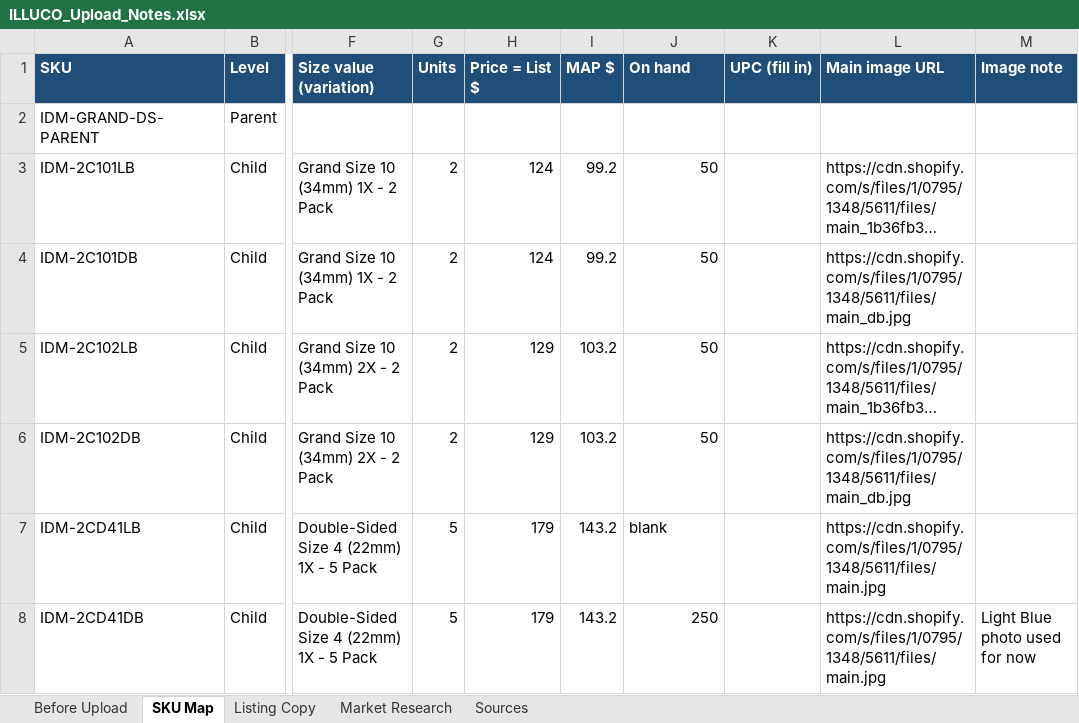
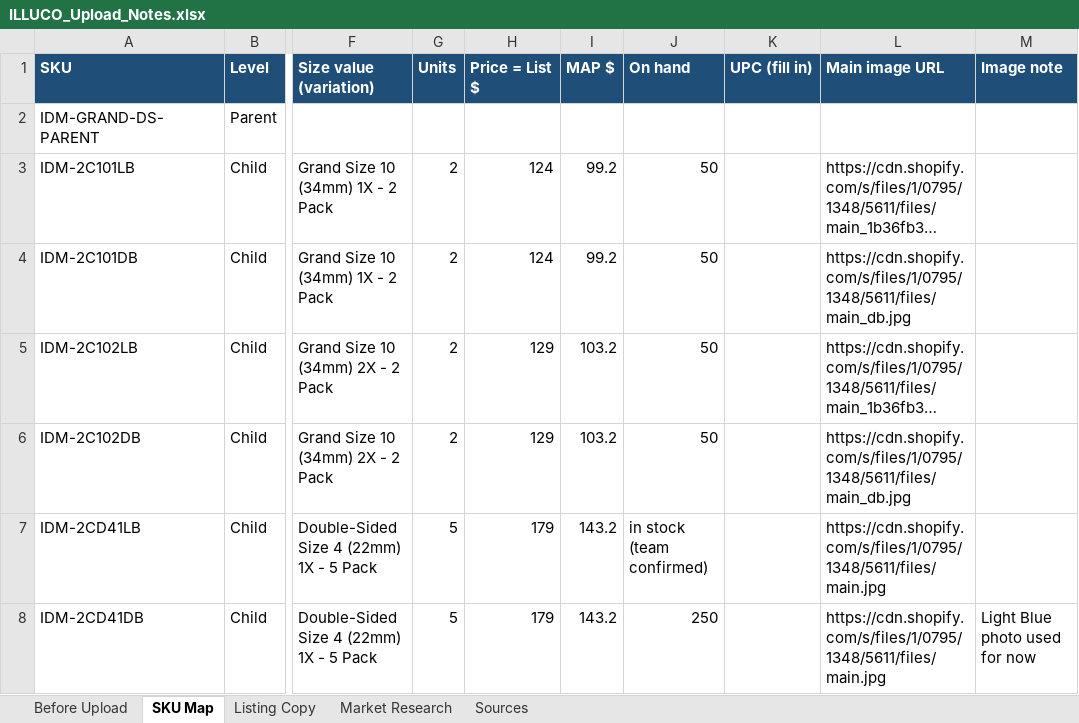
Before and after one commit to ck92-commits/giantsteps-key-benchmark, an Excel workbook: CRL DOC/ILLUCO/ILLUCO_Upload_Notes.xlsx, sheet SKU Map, drawn as a sheet; only a part is shown, gaps mark what is left out; long unchanged cells end in …; values as stored, in another font and other column widths than the file's, no borders; the diff names each change by its address in the sheet, - before the commit and + after, or states it on an @@ line.

```diff
--- a/CRL DOC/ILLUCO/ILLUCO_Upload_Notes.xlsx (sheet SKU Map)
+++ b/CRL DOC/ILLUCO/ILLUCO_Upload_Notes.xlsx (sheet SKU Map)
-J7 (On hand): blank
+J7 (On hand): in stock (team confirmed)
```
Also changed, not shown: sheet Listing Copy, sheet Before Upload, 1 other file.
